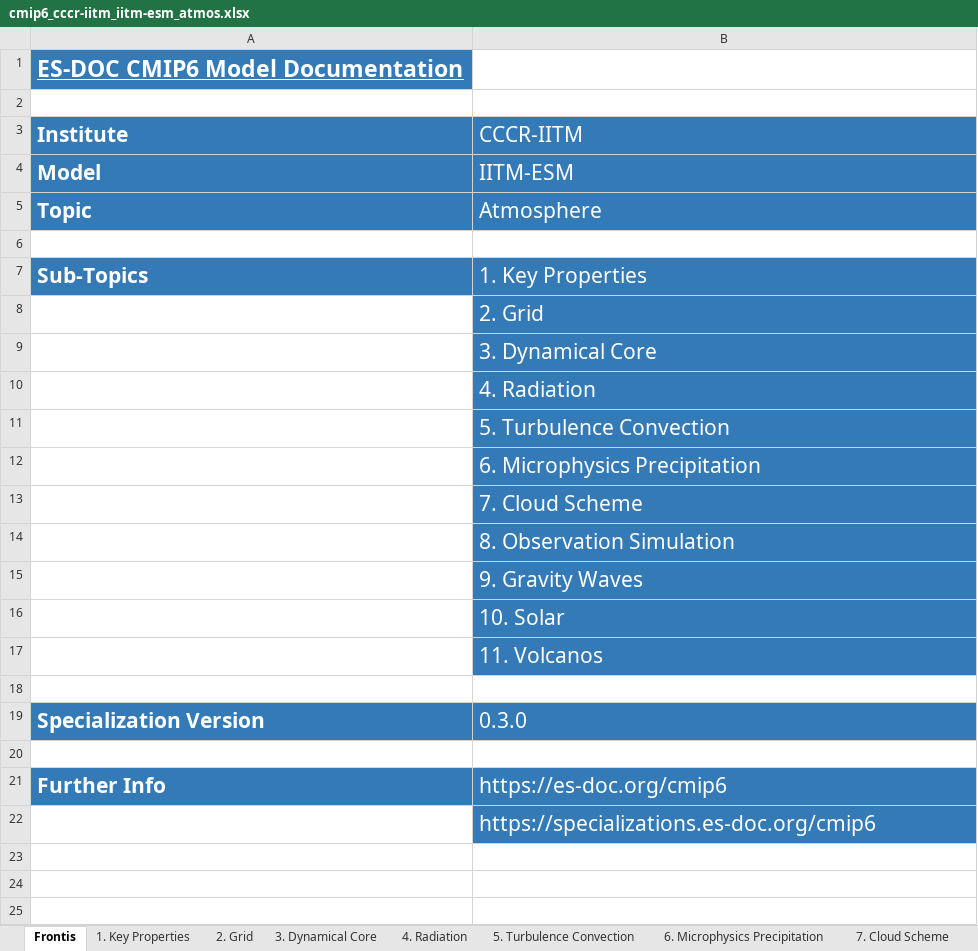
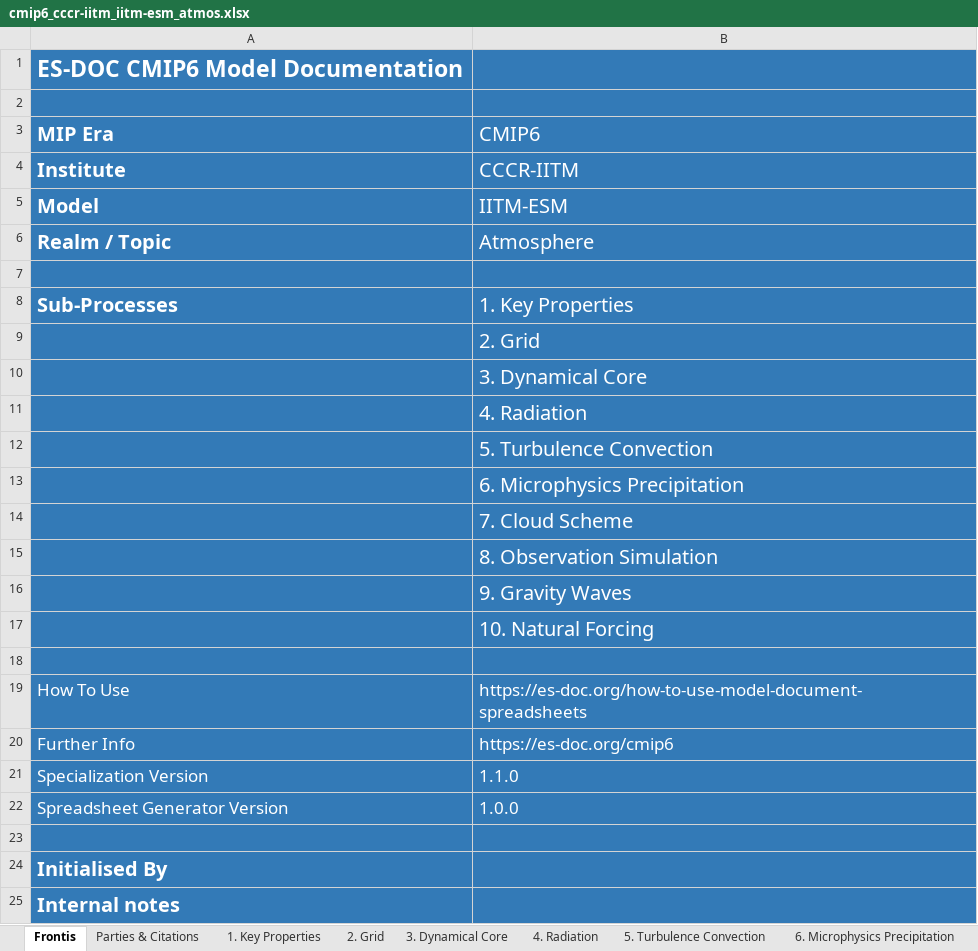
Before and after one commit to ES-DOC-INSTITUTIONAL/cccr-iitm, an Excel workbook: cmip6/models/iitm-esm/cmip6_cccr-iitm_iitm-esm_atmos.xlsx, sheet Frontis, drawn as a sheet; values as stored, in another font and other column widths than the file's, no borders; removed rows and columns are numbered as before the commit, all else as after; the diff names each change by its address in the sheet, - before the commit and + after, or states it on an @@ line.

```diff
--- a/cmip6/models/iitm-esm/cmip6_cccr-iitm_iitm-esm_atmos.xlsx (sheet Frontis)
+++ b/cmip6/models/iitm-esm/cmip6_cccr-iitm_iitm-esm_atmos.xlsx (sheet Frontis)
+sheet tab: Parties & Citations
-A1 underline: on
+A1 underline: off
-B1 fill: none
+B1 fill: #337AB7
-A2:B2 fill: none
+A2:B2 fill: #337AB7
+row 3: MIP Era | CMIP6
@@ A4:B6 text size: smaller @@
-A6: Topic
+A6: Realm / Topic
-A7:B7 fill: none
+A7:B7 fill: #337AB7
-A8: Sub-Topics
+A8: Sub-Processes
@@ A8:B8 text size: smaller @@
-A9:A17 fill: none
+A9:A17 fill: #337AB7
@@ B9:B17 text size: smaller @@
-B17: 10. Solar
+B17: 10. Natural Forcing
-row 17:  | 11. Volcanos
-A18:B18 fill: none
+A18:B18 fill: #337AB7
+row 19: How To Use | https://es-doc.org/how-to-use-model-document-spreadsheets
@@ row 21 moved to row 20: Further Info @@
@@ A21:B21 text size: smaller @@
-A21 bold: on
+A21 bold: off
-B21: 0.3.0
+B21: 1.1.0
+row 22: Spreadsheet Generator Version | 1.0.0
-A23:B23 fill: none
+A23:B23 fill: #337AB7
-row 22:  | https://specializations.es-doc.org/cmip6
+row 24: Initialised By
+row 25: Internal notes
```
Also changed, not shown: sheet 4. Radiation, sheet 3. Dynamical Core, sheet 7. Cloud Scheme, sheet 1. Key Properties, sheet 5. Turbulence Convection, sheet 9. Gravity Waves, 4 more sheets, other sheet tabs, hidden cells, cmip6/models/iitm-esm/cmip6_cccr-iitm_iitm-esm_aerosol.xlsx, cmip6/models/iitm-esm/cmip6_cccr-iitm_iitm-esm_land.xlsx, 19 other files.
